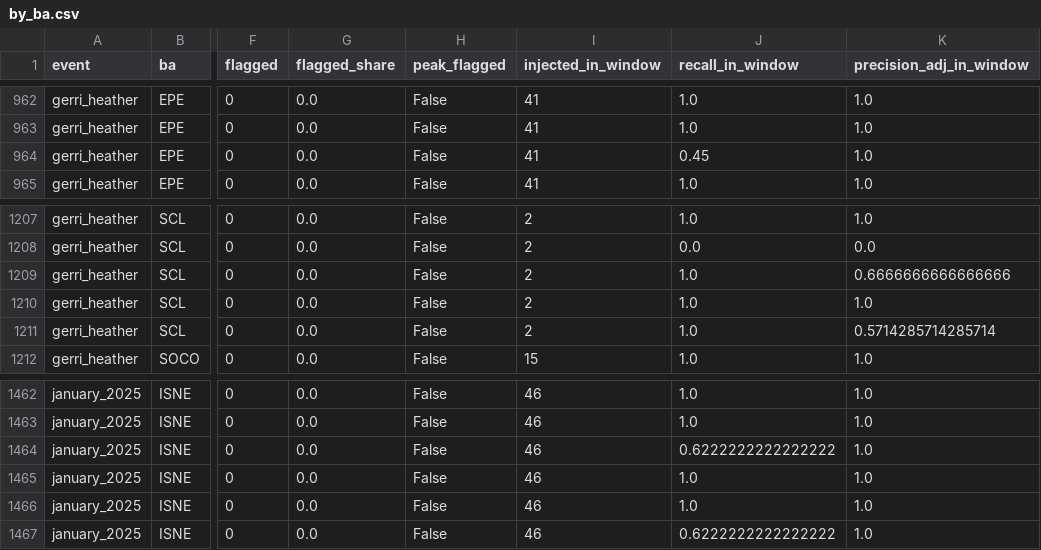
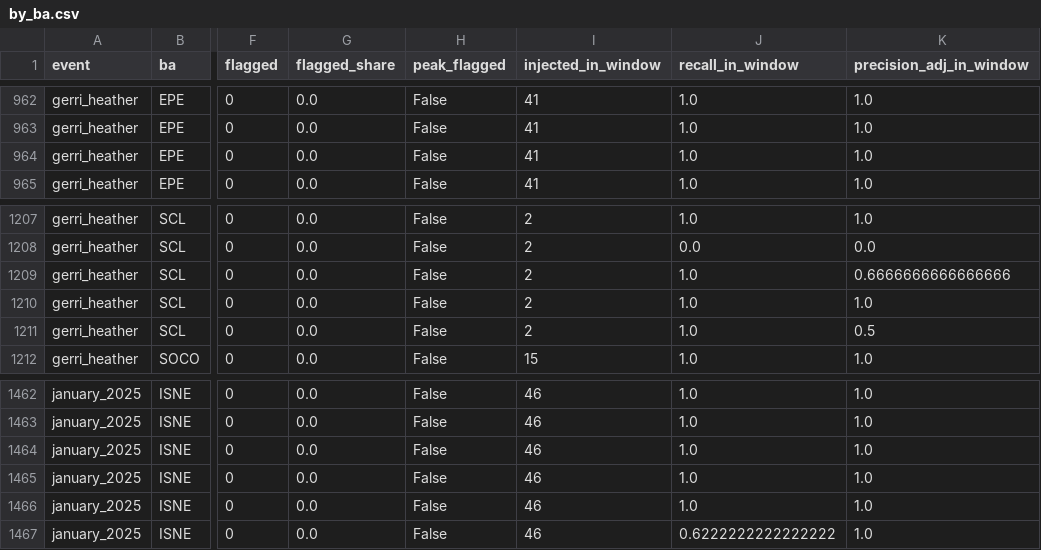
Before and after one commit to cardinalgrid/grid-data-sentinel, a CSV file: results/storms/by_ba.csv, drawn as a sheet; only a part is shown, gaps mark what is left out; the diff covers the shown part only; the diff names each change by its address in the sheet, - before the commit and + after, or states it on an @@ line.

Commit message:
Storms 0.4.0: the streaming composite reproduces the v0.3 event tables

```diff
--- a/results/storms/by_ba.csv
+++ b/results/storms/by_ba.csv
-J964 (recall_in_window): 0.45
+J964 (recall_in_window): 1.0
-K1211 (precision_adj_in_window): 0.5714285714285714
+K1211 (precision_adj_in_window): 0.5
-J1464 (recall_in_window): 0.6222222222222222
+J1464 (recall_in_window): 1.0
```
Also changed, not shown: 83 edited cells elsewhere in this file, results/storms/summary.csv, 9 other files.
